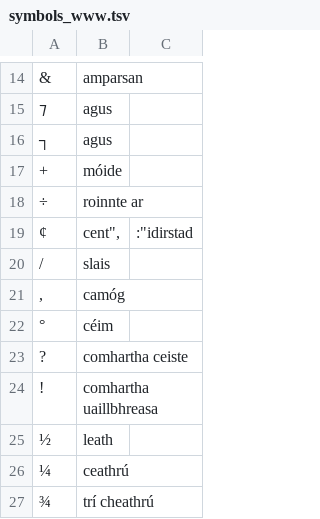
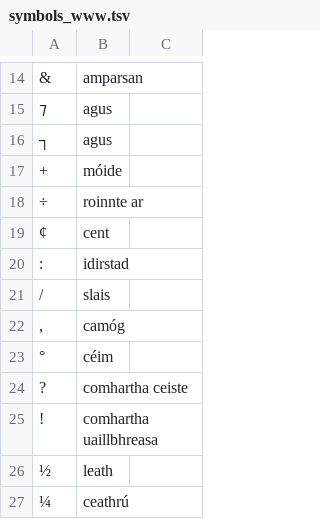
Before and after one commit to jimregan/congenial-rotary-phone, a TSV file: idlak/symbols_www.tsv, drawn as a sheet; only a part is shown, gaps mark what is left out; the shorter side is filled out with more unchanged rows; the diff names each change by its address in the sheet, - before the commit and + after, or states it on an @@ line.

Commit message:
Update symbols_www.tsv

```diff
--- a/idlak/symbols_www.tsv
+++ b/idlak/symbols_www.tsv
-B19: cent",
+B19: cent
-C19: :"idirstad
+C19: (empty)
+row 20: : | idirstad
```
